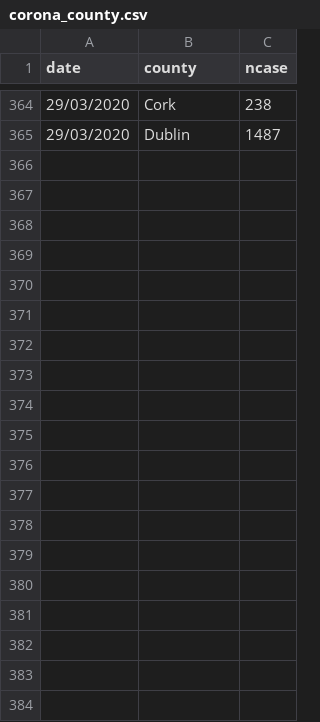
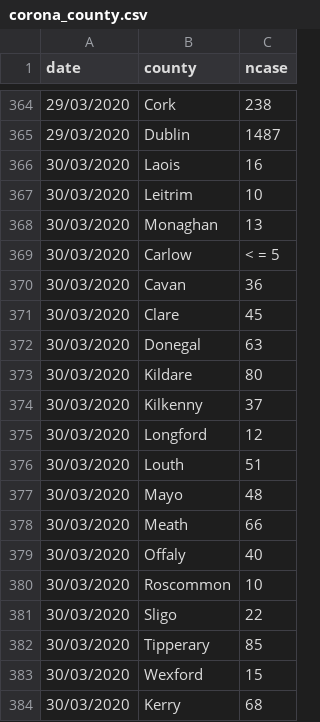
Before and after one commit to mathsnuig/coronaviz, a CSV file: data/corona_county.csv, drawn as a sheet; only a part is shown, gaps mark what is left out; the diff covers the shown part only; the diff names each change by its address in the sheet, - before the commit and + after, or states it on an @@ line.

```diff
--- a/data/corona_county.csv
+++ b/data/corona_county.csv
+row 366: 30/03/2020 | Laois | 16
+row 367: 30/03/2020 | Leitrim | 10
+row 368: 30/03/2020 | Monaghan | 13
+row 369: 30/03/2020 | Carlow | < = 5
+row 370: 30/03/2020 | Cavan | 36
+row 371: 30/03/2020 | Clare | 45
+row 372: 30/03/2020 | Donegal | 63
+row 373: 30/03/2020 | Kildare | 80
+row 374: 30/03/2020 | Kilkenny | 37
+row 375: 30/03/2020 | Longford | 12
+row 376: 30/03/2020 | Louth | 51
+row 377: 30/03/2020 | Mayo | 48
+row 378: 30/03/2020 | Meath | 66
+row 379: 30/03/2020 | Offaly | 40
+row 380: 30/03/2020 | Roscommon | 10
+row 381: 30/03/2020 | Sligo | 22
+row 382: 30/03/2020 | Tipperary | 85
+row 383: 30/03/2020 | Wexford | 15
+row 384: 30/03/2020 | Kerry | 68
```
Also changed, not shown: 33 added rows elsewhere in this file, data/corona_age.csv, data/corona_island.csv, 7 other files.
